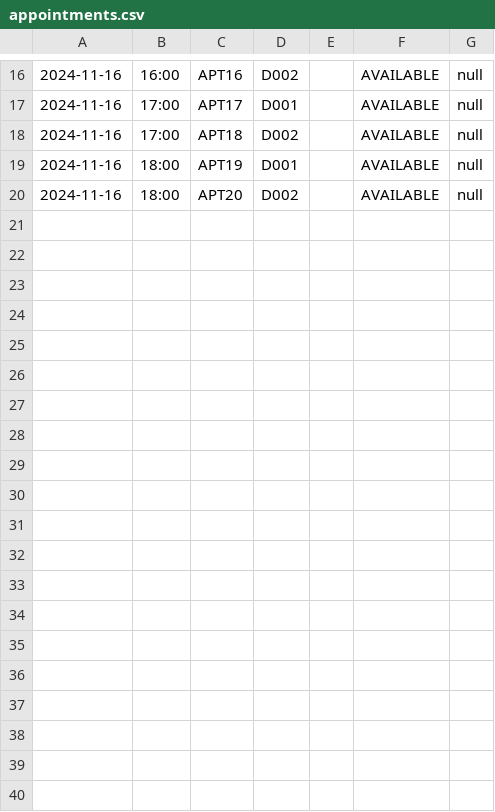
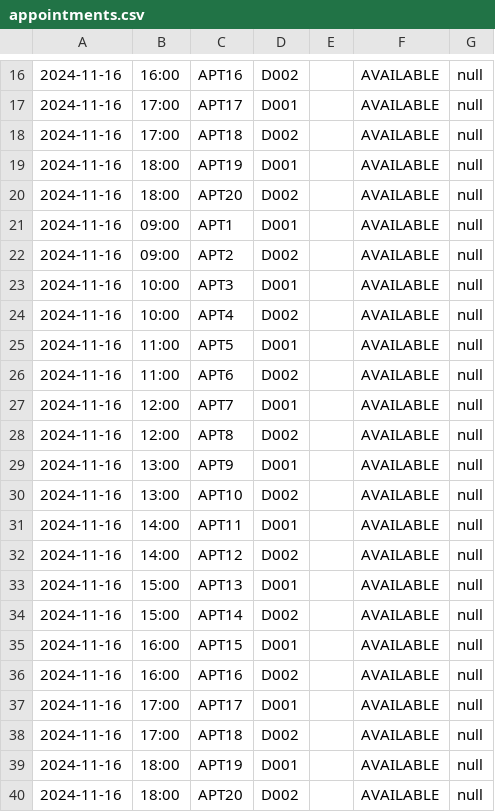
Before and after one commit to keechongwei/SC2002, a CSV file: appointments.csv, drawn as a sheet; only a part is shown, gaps mark what is left out; the diff names each change by its address in the sheet, - before the commit and + after, or states it on an @@ line.

```diff
--- a/appointments.csv
+++ b/appointments.csv
+row 21: 2024-11-16 | 09:00 | APT1 | D001 |  | AVAILABLE | null
+row 22: 2024-11-16 | 09:00 | APT2 | D002 |  | AVAILABLE | null
+row 23: 2024-11-16 | 10:00 | APT3 | D001 |  | AVAILABLE | null
+row 24: 2024-11-16 | 10:00 | APT4 | D002 |  | AVAILABLE | null
+row 25: 2024-11-16 | 11:00 | APT5 | D001 |  | AVAILABLE | null
+row 26: 2024-11-16 | 11:00 | APT6 | D002 |  | AVAILABLE | null
+row 27: 2024-11-16 | 12:00 | APT7 | D001 |  | AVAILABLE | null
+row 28: 2024-11-16 | 12:00 | APT8 | D002 |  | AVAILABLE | null
+row 29: 2024-11-16 | 13:00 | APT9 | D001 |  | AVAILABLE | null
+row 30: 2024-11-16 | 13:00 | APT10 | D002 |  | AVAILABLE | null
+row 31: 2024-11-16 | 14:00 | APT11 | D001 |  | AVAILABLE | null
+row 32: 2024-11-16 | 14:00 | APT12 | D002 |  | AVAILABLE | null
+row 33: 2024-11-16 | 15:00 | APT13 | D001 |  | AVAILABLE | null
+row 34: 2024-11-16 | 15:00 | APT14 | D002 |  | AVAILABLE | null
+row 35: 2024-11-16 | 16:00 | APT15 | D001 |  | AVAILABLE | null
+row 36: 2024-11-16 | 16:00 | APT16 | D002 |  | AVAILABLE | null
+row 37: 2024-11-16 | 17:00 | APT17 | D001 |  | AVAILABLE | null
+row 38: 2024-11-16 | 17:00 | APT18 | D002 |  | AVAILABLE | null
+row 39: 2024-11-16 | 18:00 | APT19 | D001 |  | AVAILABLE | null
+row 40: 2024-11-16 | 18:00 | APT20 | D002 |  | AVAILABLE | null
```
Also changed, not shown: 1 other file.
